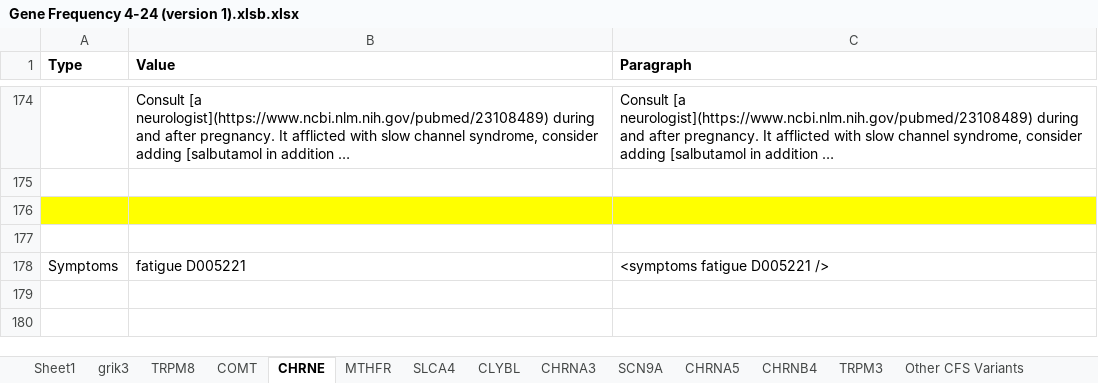
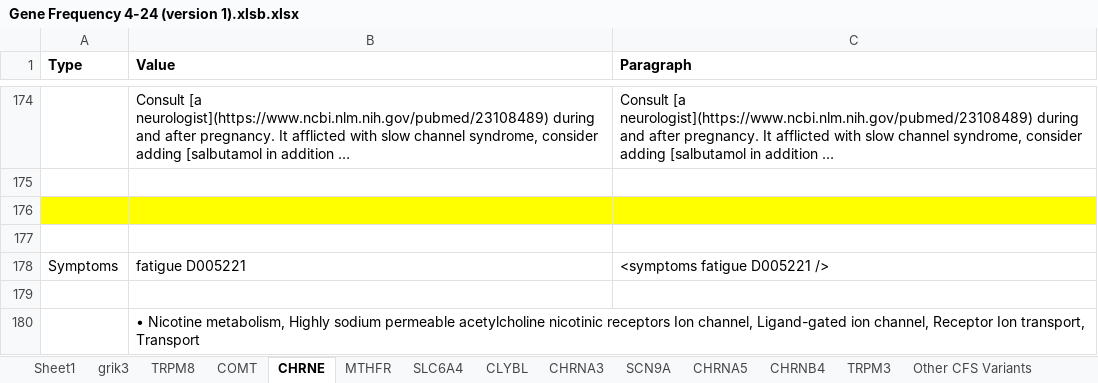
Before and after one commit to precisely/gene-panel-curation, an Excel workbook: doc/hupf/Gene Frequency 4-24 (version 1).xlsb.xlsx, sheet CHRNE, drawn as a sheet; only a part is shown, gaps mark what is left out; long unchanged cells end in …; values as stored, in another font and other column widths than the file's, no borders; the diff names each change by its address in the sheet, - before the commit and + after, or states it on an @@ line.

```diff
--- a/doc/hupf/Gene Frequency 4-24 (version 1).xlsb.xlsx (sheet CHRNE)
+++ b/doc/hupf/Gene Frequency 4-24 (version 1).xlsb.xlsx (sheet CHRNE)
-sheet tab: SLCA4
+sheet tab: SLC6A4
+row 179: (empty)
+row 180:  | • Nicotine metabolism, Highly sodium permeable acetylcholine nicotinic receptors Ion channel, Ligand-gated ion channel, Receptor Ion transport, Transport
```
Also changed, not shown: sheet SLC6A4, sheet MTHFR, sheet grik3, sheet TRPM8, sheet COMT, other sheet tabs, doc/hupf/Gene Frequency 5-7.xlsx, doc/hupf/Gene system curation 3-30.xlsx, 4 other files.
